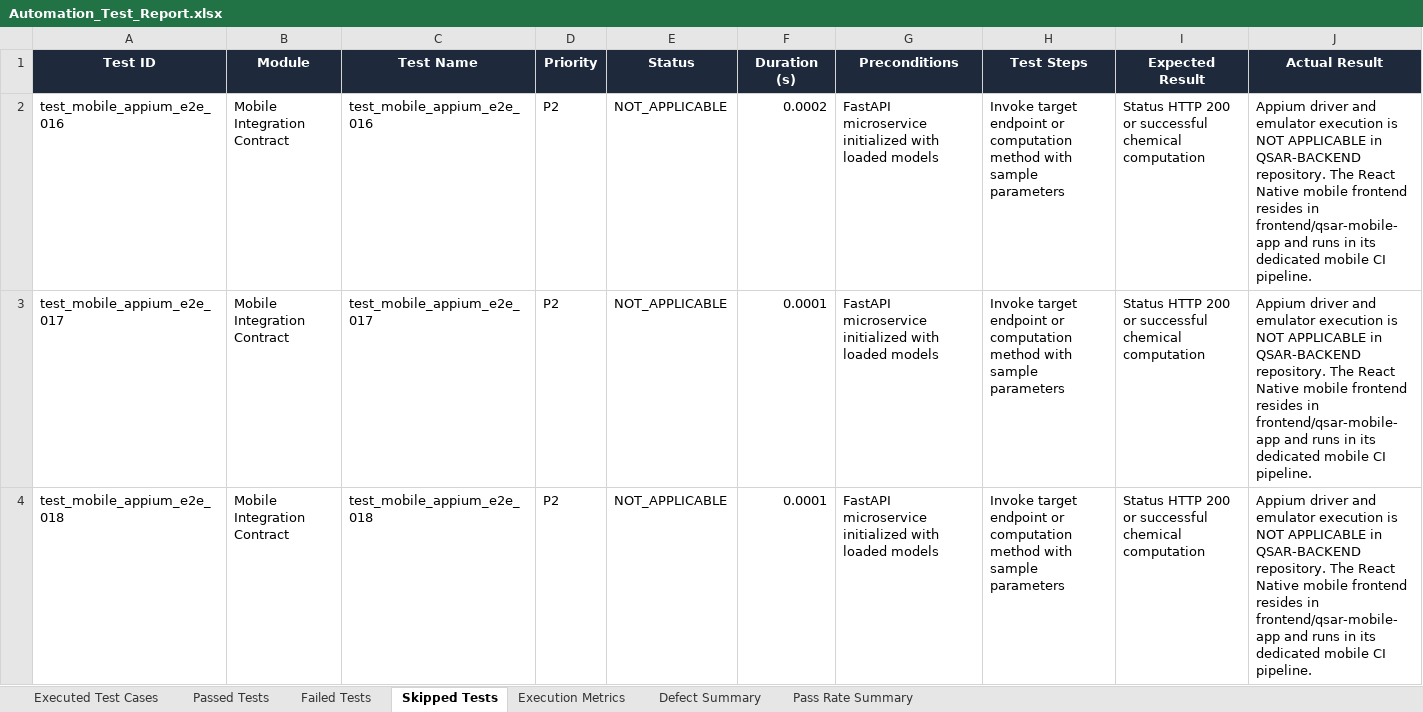
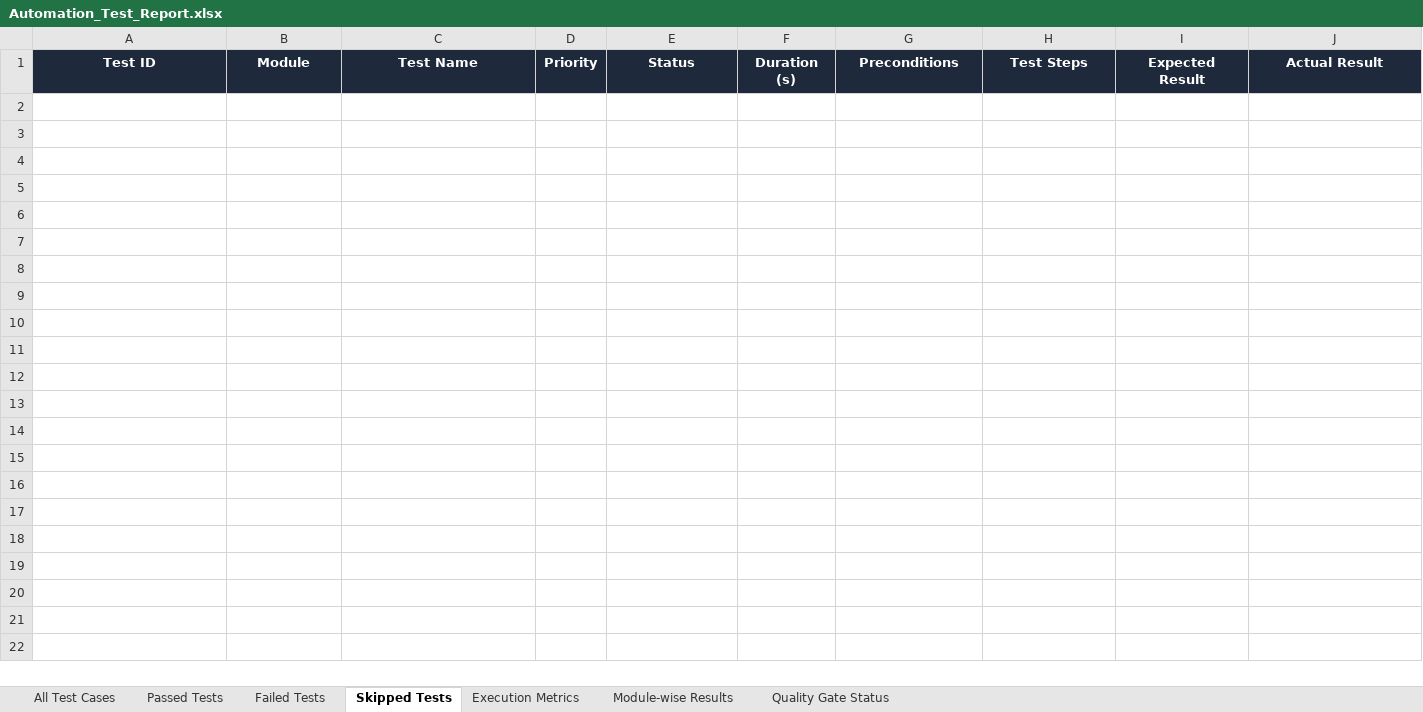
Before and after one commit to hecooksmeth/QSAR-BACKEND, an Excel workbook: Test Results/Excel/Automation_Test_Report.xlsx, sheet Skipped Tests, drawn as a sheet; only a part is shown; values as stored, in another font and other column widths than the file's, no borders; rows hold the shown columns only; the diff covers the shown part only; the diff names each change by its address in the sheet, - before the commit and + after, or states it on an @@ line.

```diff
--- a/Test Results/Excel/Automation_Test_Report.xlsx (sheet Skipped Tests)
+++ b/Test Results/Excel/Automation_Test_Report.xlsx (sheet Skipped Tests)
-sheet tab: Executed Test Cases
+sheet tab: All Test Cases
-sheet tab: Defect Summary
+sheet tab: Module-wise Results
-sheet tab: Pass Rate Summary
+sheet tab: Quality Gate Status
-row 2: test_mobile_appium_e2e_016 | Mobile Integration Contract | test_mobile_appium_e2e_016 | P2 | NOT_APPLICABLE | 0.0002 | FastAPI microservice initialized with loaded models | Invoke target endpoint or computation method with sample parameters | Status HTTP 200 or successful chemical computation | Appium driver and emulator execution is NOT APPLICABLE in QSAR-BACKEND repository. The React Native mobile frontend resides in frontend/qsar-mobile-app and runs in its dedicated mobile CI pipeline.
-row 3: test_mobile_appium_e2e_017 | Mobile Integration Contract | test_mobile_appium_e2e_017 | P2 | NOT_APPLICABLE | 0.0001 | FastAPI microservice initialized with loaded models | Invoke target endpoint or computation method with sample parameters | Status HTTP 200 or successful chemical computation | Appium driver and emulator execution is NOT APPLICABLE in QSAR-BACKEND repository. The React Native mobile frontend resides in frontend/qsar-mobile-app and runs in its dedicated mobile CI pipeline.
-row 4: test_mobile_appium_e2e_018 | Mobile Integration Contract | test_mobile_appium_e2e_018 | P2 | NOT_APPLICABLE | 0.0001 | FastAPI microservice initialized with loaded models | Invoke target endpoint or computation method with sample parameters | Status HTTP 200 or successful chemical computation | Appium driver and emulator execution is NOT APPLICABLE in QSAR-BACKEND repository. The React Native mobile frontend resides in frontend/qsar-mobile-app and runs in its dedicated mobile CI pipeline.
```
Also changed, not shown: 7 removed rows elsewhere in this sheet, sheet Passed Tests, sheet All Test Cases, sheet Quality Gate Status, sheet Module-wise Results, sheet Execution Metrics, Test Results/Excel/Passed_Test_Cases.xlsx, Test Results/Excel/Summary_Report.xlsx, 40 other files.
